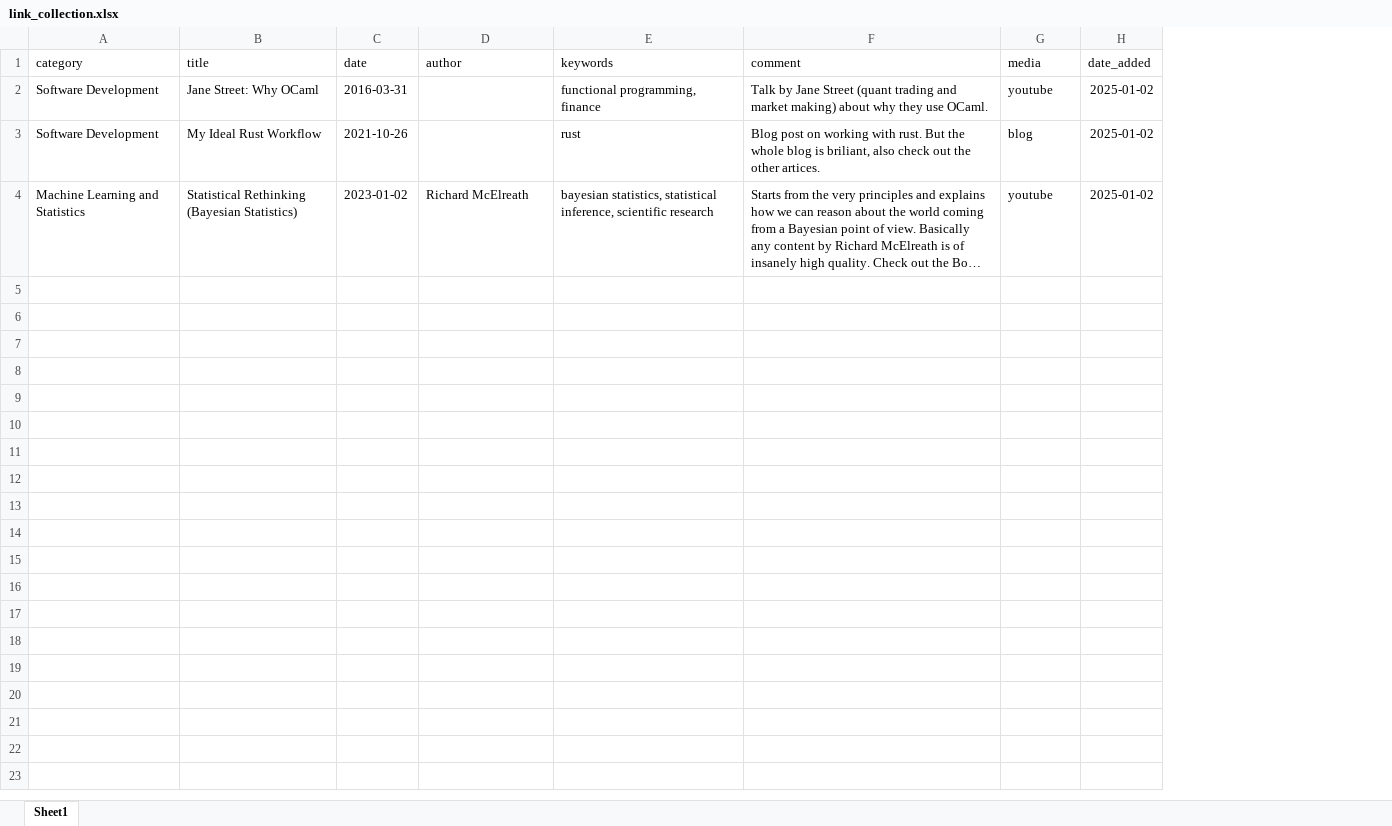
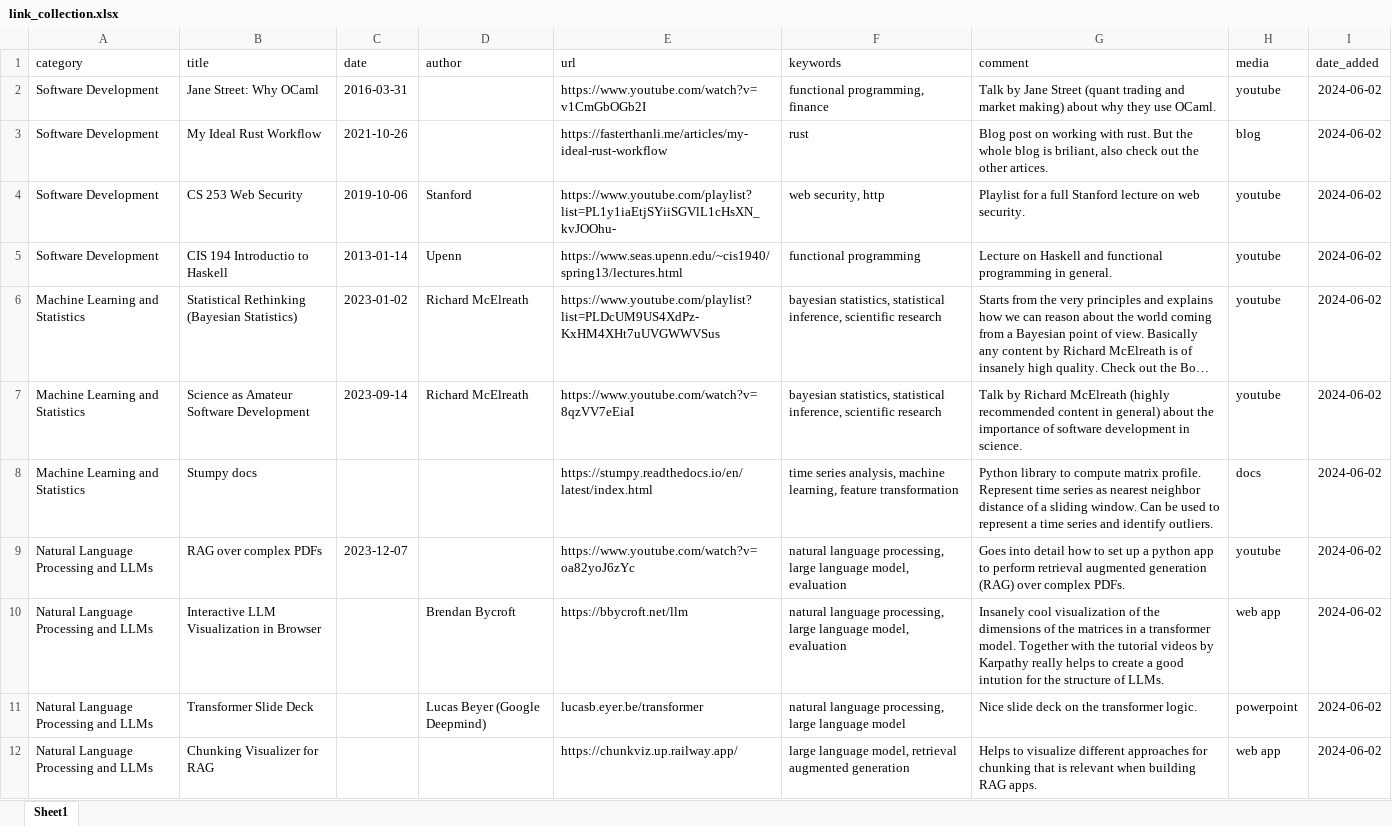
Before and after one commit to run-car-mountain/run-car-mountain.github.io, an Excel workbook: data/link_collection.xlsx, sheet Sheet1, drawn as a sheet; only a part is shown; long unchanged cells end in …; values as stored, in another font and other column widths than the file's, no borders; addresses are those after the commit; the diff covers the shown part only; the diff names each change by its address in the sheet, - before the commit and + after, or states it on an @@ line.

Commit message:
feat: proper formatting and parsing of link collection

```diff
--- a/data/link_collection.xlsx (sheet Sheet1)
+++ b/data/link_collection.xlsx (sheet Sheet1)
+column E (url), rows 2-3: https://www.youtube.com/watch?v=v1CmGbOGb2I | https://fasterthanli.me/articles/my-ideal-rust-workflow; row 6: https://www.youtube.com/playlist?list=PLDcUM9US4XdPz-KxHM4XHt7uUVGWWVSus
-I2:I3 (date_added): 2025-01-02
+I2:I3 (date_added): 2024-06-02
+row 4: Software Development | CS 253 Web Security | 2019-10-06 | Stanford | https://www.youtube.com/playlist?list=PL1y1iaEtjSYiiSGVlL1cHsXN_kvJOOhu- | web security, http | Playlist for a full Stanford lecture on web security. | youtube | 2024-06-02
+row 5: Software Development | CIS 194 Introductio to Haskell | 2013-01-14 | Upenn | https://www.seas.upenn.edu/~cis1940/spring13/lectures.html | functional programming | Lecture on Haskell and functional programming in general. | youtube | 2024-06-02
-I6 (date_added): 2025-01-02
+I6 (date_added): 2024-06-02
+row 7: Machine Learning and Statistics | Science as Amateur Software Development | 2023-09-14 | Richard McElreath | https://www.youtube.com/watch?v=8qzVV7eEiaI | bayesian statistics, statistical inference, scientific research | Talk by Richard McElreath (highly recommended content in general) about the importance of software development in science. | youtube | 2024-06-02
+row 8: Machine Learning and Statistics | Stumpy docs |  |  | https://stumpy.readthedocs.io/en/latest/index.html | time series analysis, machine learning, feature transformation | Python library to compute matrix profile. Represent time series as nearest neighbor distance of a sliding window. Can be used to represent a time series and identify outliers. | docs | 2024-06-02
+row 9: Natural Language Processing and LLMs | RAG over complex PDFs | 2023-12-07 |  | https://www.youtube.com/watch?v=oa82yoJ6zYc | natural language processing, large language model, evaluation | Goes into detail how to set up a python app to perform retrieval augmented generation (RAG) over complex PDFs. | youtube | 2024-06-02
+row 10: Natural Language Processing and LLMs | Interactive LLM Visualization in Browser |  | Brendan Bycroft | https://bbycroft.net/llm | natural language processing, large language model, evaluation | Insanely cool visualization of the dimensions of the matrices in a transformer model. Together with the tutorial videos by Karpathy really helps to create a good intution for the structure of LLMs. | web app | 2024-06-02
+row 11: Natural Language Processing and LLMs | Transformer Slide Deck |  | Lucas Beyer (Google Deepmind) | lucasb.eyer.be/transformer | natural language processing, large language model | Nice slide deck on the transformer logic. | powerpoint | 2024-06-02
+row 12: Natural Language Processing and LLMs | Chunking Visualizer for RAG |  |  | https://chunkviz.up.railway.app/ | large language model, retrieval augmented generation | Helps to visualize different approaches for chunking that is relevant when building RAG apps. | web app | 2024-06-02
```
Also changed, not shown: 10 added rows elsewhere in this sheet, 9 other files.
